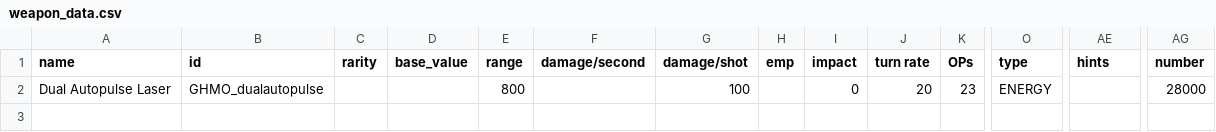
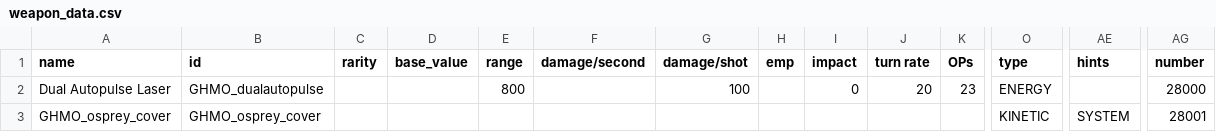
Before and after one commit to Safyre11/Ghost-Monolith-Starsector-Mod, a CSV file: data/weapons/weapon_data.csv, drawn as a sheet; only a part is shown, gaps mark what is left out; rows hold the shown columns only; the diff names each change by its address in the sheet, - before the commit and + after, or states it on an @@ line.

```diff
--- a/data/weapons/weapon_data.csv
+++ b/data/weapons/weapon_data.csv
+row 3: GHMO_osprey_cover | GHMO_osprey_cover |  |  |  |  |  |  |  |  |  | KINETIC | SYSTEM | 28001
```
Also changed, not shown: data/hulls/ship_data.csv, 12 other files.
